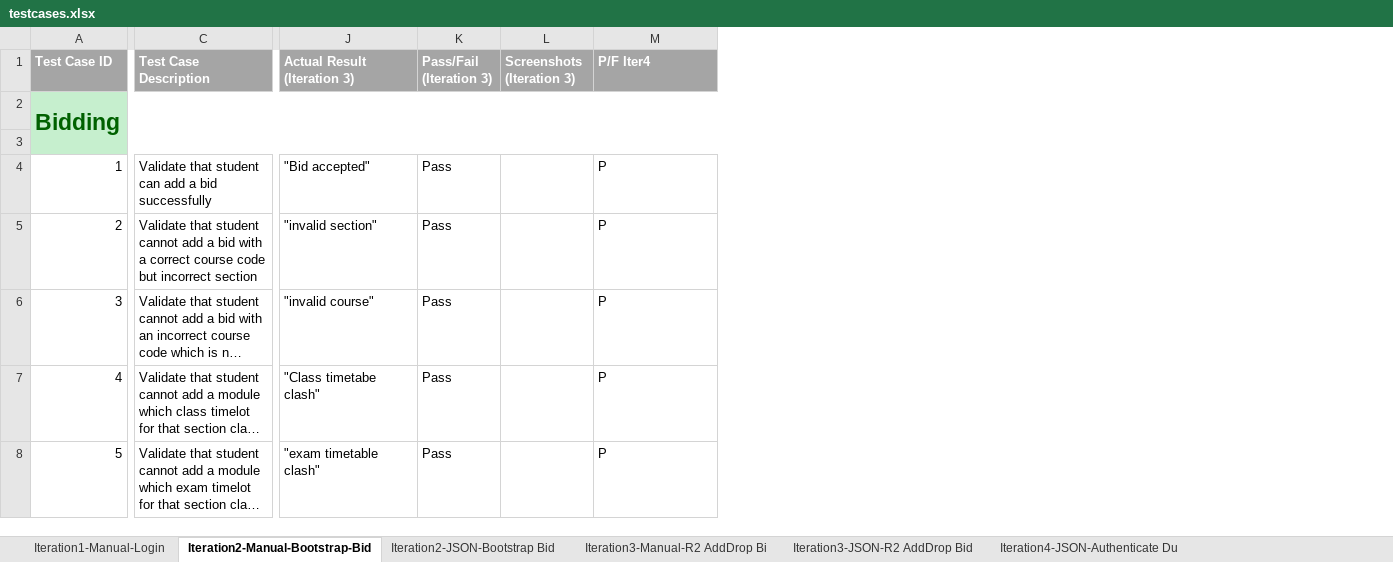
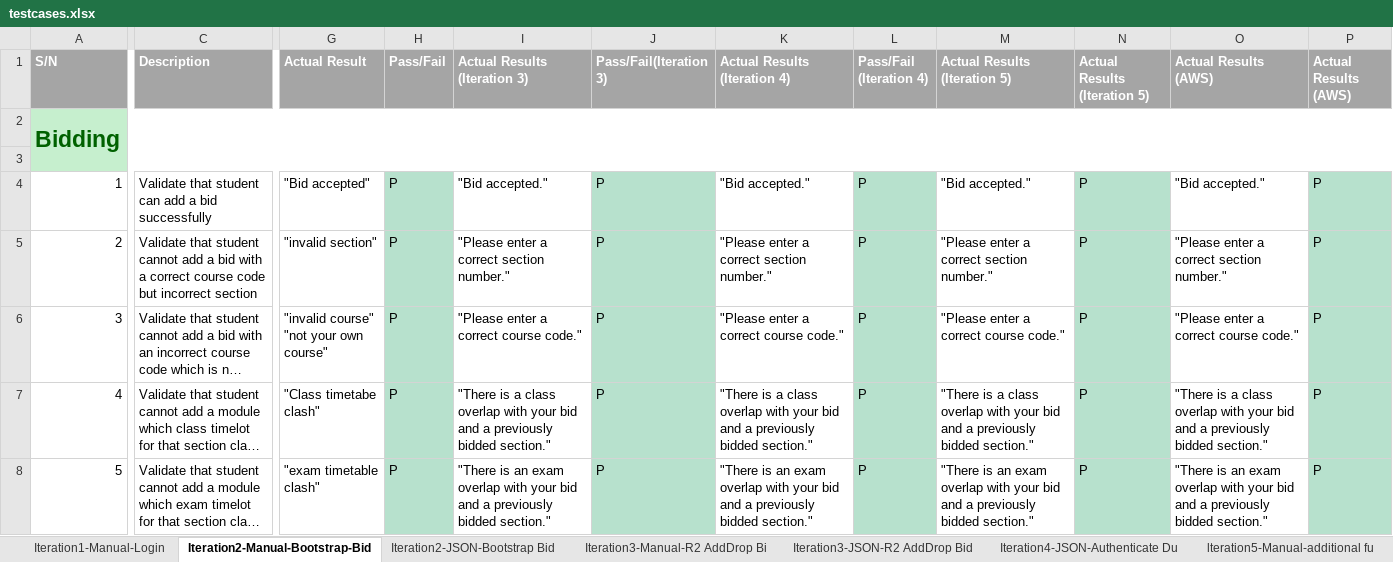
Before and after one commit to sebastianhkx/SPM-2019-Y2S1, an Excel workbook: testing/testcases.xlsx, sheet Iteration2-Manual-Bootstrap-Bid, drawn as a sheet; only a part is shown, gaps mark what is left out; long unchanged cells end in …; values as stored, in another font and other column widths than the file's, no borders; charts and pictures not drawn; removed rows and columns are numbered as before the commit, all else as after; ↵ is a line break in a cell; the diff covers the shown part only; the diff names each change by its address in the sheet, - before the commit and + after, or states it on an @@ line.

```diff
--- a/testing/testcases.xlsx (sheet Iteration2-Manual-Bootstrap-Bid)
+++ b/testing/testcases.xlsx (sheet Iteration2-Manual-Bootstrap-Bid)
+sheet tab: lteration5-Manual-additional fu
@@ column G (Actual Result) unhidden, rows 4-8: "Bid accepted" | "invalid section" | "invalid course" ↵ "not your own course" | "Class timetabe clash" | "exam timetable clash" @@
@@ column H (Pass/Fail) unhidden, rows 4-8: all P @@
-column K (Pass/Fail (Iteration 3)), rows 4-8: all Pass
-column L (Screenshots (Iteration 3)), empty
+column K (Actual Results (Iteration 4)), rows 4-8: "Bid accepted." | "Please enter a correct section number." | "Please enter a correct course code." | "There is a class overlap with your bid and a previously bidded section." | "There is an exam overlap with your bid and a previously bidded section."
+column L (Pass/Fail (Iteration 4)), rows 4-8: all P
+column M (Actual Results (Iteration 5)), rows 4-8: "Bid accepted." | "Please enter a correct section number." | "Please enter a correct course code." | "There is a class overlap with your bid and a previously bidded section." | "There is an exam overlap with your bid and a previously bidded section."
+column N (Actual Results (Iteration 5)), rows 4-8: all P
+column O (Actual Results (AWS)), rows 4-8: "Bid accepted." | "Please enter a correct section number." | "Please enter a correct course code." | "There is a class overlap with your bid and a previously bidded section." | "There is an exam overlap with your bid and a previously bidded section."
+column P (Actual Results (AWS)), rows 4-8: all P
-A1: Test Case ID
+A1: S/N
-C1: Test Case Description
+C1: Description
-I1: Actual Result (Iteration 3)
+I1: Actual Results (Iteration 3)
-J1: P/F Iter4
+J1: Pass/Fail(Iteration 3)
-I4 (Actual Results (Iteration 3)): "Bid accepted"
+I4 (Actual Results (Iteration 3)): "Bid accepted."
-J4:J8 fill: none
+J4:J8 fill: #B7E1CD
-I5 (Actual Results (Iteration 3)): "invalid section"
+I5 (Actual Results (Iteration 3)): "Please enter a correct section number."
-I6 (Actual Results (Iteration 3)): "invalid course"
+I6 (Actual Results (Iteration 3)): "Please enter a correct course code."
-I7 (Actual Results (Iteration 3)): "Class timetabe clash"
+I7 (Actual Results (Iteration 3)): "There is a class overlap with your bid and a previously bidded section."
-I8 (Actual Results (Iteration 3)): "exam timetable clash"
+I8 (Actual Results (Iteration 3)): "There is an exam overlap with your bid and a previously bidded section."
```
Also changed, not shown: 17 added rows, 63 edited cells and cell formats elsewhere in this sheet, sheet Iteration3-JSON-R2 AddDrop Bid, sheet Iteration4-JSON-Authenticate Du, sheet Iteration2-JSON-Bootstrap Bid, sheet Iteration1-Manual-Login, sheet Iteration3-Manual-R2 AddDrop Bi, other sheet tabs, formulas that keep their value, hidden cells, charts or pictures.
